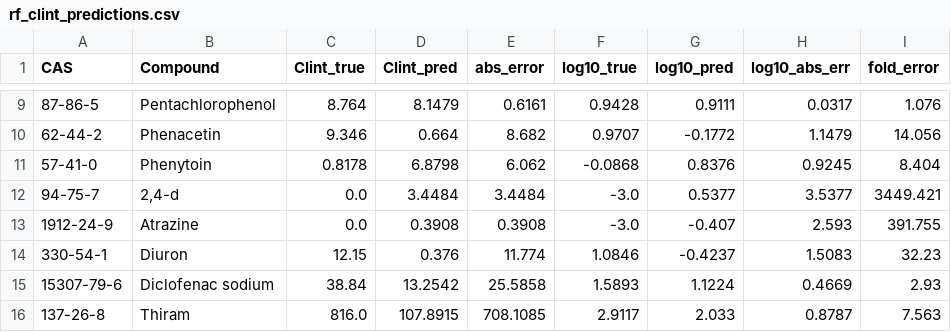
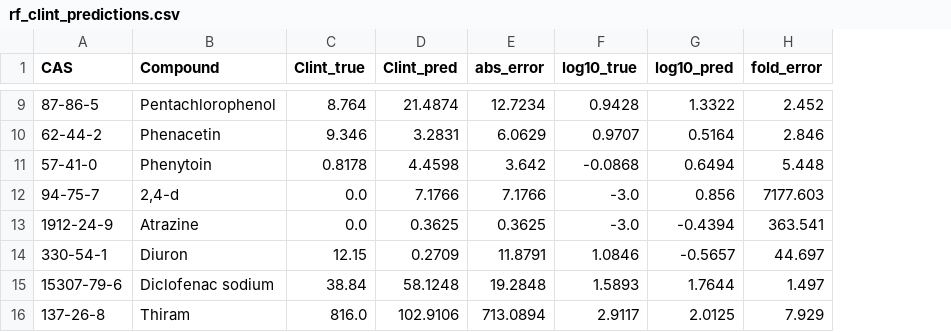
Before and after one commit to Malaz-al-Mahdi/hybrid-ai-pbtk, a CSV file: data/rf_clint_predictions.csv, drawn as a sheet; only a part is shown, gaps mark what is left out; removed rows and columns are numbered as before the commit, all else as after; the diff covers the shown part only; the diff names each change by its address in the sheet, - before the commit and + after, or states it on an @@ line.

```diff
--- a/data/rf_clint_predictions.csv
+++ b/data/rf_clint_predictions.csv
-column H (log10_abs_err), rows 9-16: 0.0317 | 1.1479 | 0.9245 | 3.5377 | 2.593 | 1.5083 | 0.4669 | 0.8787
-D9 (Clint_pred): 8.1479
+D9 (Clint_pred): 21.4874
-E9 (abs_error): 0.6161
+E9 (abs_error): 12.7234
-G9 (log10_pred): 0.9111
+G9 (log10_pred): 1.3322
-H9 (fold_error): 1.076
+H9 (fold_error): 2.452
-D10 (Clint_pred): 0.664
+D10 (Clint_pred): 3.2831
-E10 (abs_error): 8.682
+E10 (abs_error): 6.0629
-G10 (log10_pred): -0.1772
+G10 (log10_pred): 0.5164
-H10 (fold_error): 14.056
+H10 (fold_error): 2.846
-D11 (Clint_pred): 6.8798
+D11 (Clint_pred): 4.4598
-E11 (abs_error): 6.062
+E11 (abs_error): 3.642
-G11 (log10_pred): 0.8376
+G11 (log10_pred): 0.6494
-H11 (fold_error): 8.404
+H11 (fold_error): 5.448
-D12 (Clint_pred): 3.4484
+D12 (Clint_pred): 7.1766
-E12 (abs_error): 3.4484
+E12 (abs_error): 7.1766
-G12 (log10_pred): 0.5377
+G12 (log10_pred): 0.856
-H12 (fold_error): 3449.421
+H12 (fold_error): 7177.603
-D13 (Clint_pred): 0.3908
+D13 (Clint_pred): 0.3625
-E13 (abs_error): 0.3908
+E13 (abs_error): 0.3625
-G13 (log10_pred): -0.407
+G13 (log10_pred): -0.4394
-H13 (fold_error): 391.755
+H13 (fold_error): 363.541
-D14 (Clint_pred): 0.376
+D14 (Clint_pred): 0.2709
-E14 (abs_error): 11.774
+E14 (abs_error): 11.8791
-G14 (log10_pred): -0.4237
+G14 (log10_pred): -0.5657
-H14 (fold_error): 32.23
+H14 (fold_error): 44.697
-D15 (Clint_pred): 13.2542
+D15 (Clint_pred): 58.1248
-E15 (abs_error): 25.5858
+E15 (abs_error): 19.2848
-G15 (log10_pred): 1.1224
+G15 (log10_pred): 1.7644
-H15 (fold_error): 2.93
+H15 (fold_error): 1.497
-D16 (Clint_pred): 107.8915
+D16 (Clint_pred): 102.9106
-E16 (abs_error): 708.1085
+E16 (abs_error): 713.0894
-G16 (log10_pred): 2.033
+G16 (log10_pred): 2.0125
-H16 (fold_error): 7.563
+H16 (fold_error): 7.929
```
Also changed, not shown: 44 edited cells elsewhere in this file, data/pilot_chemicals_imputed.csv, results/ber_all777.csv, 34 other files.
